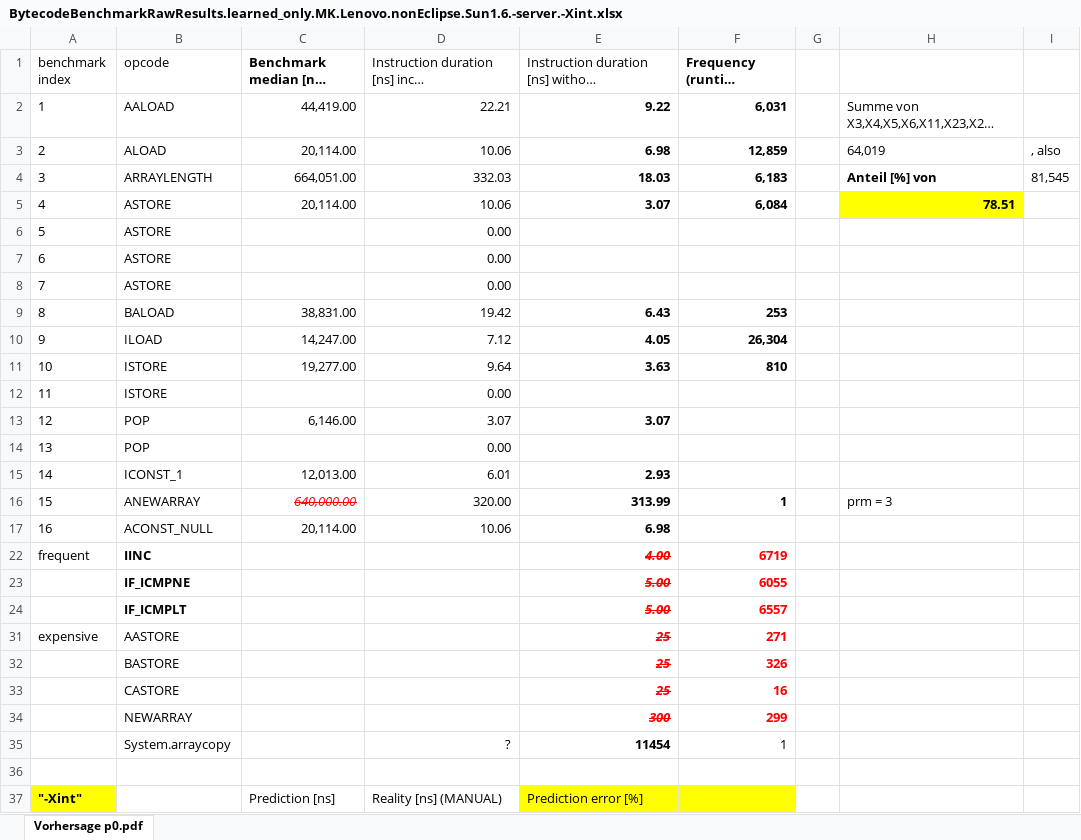
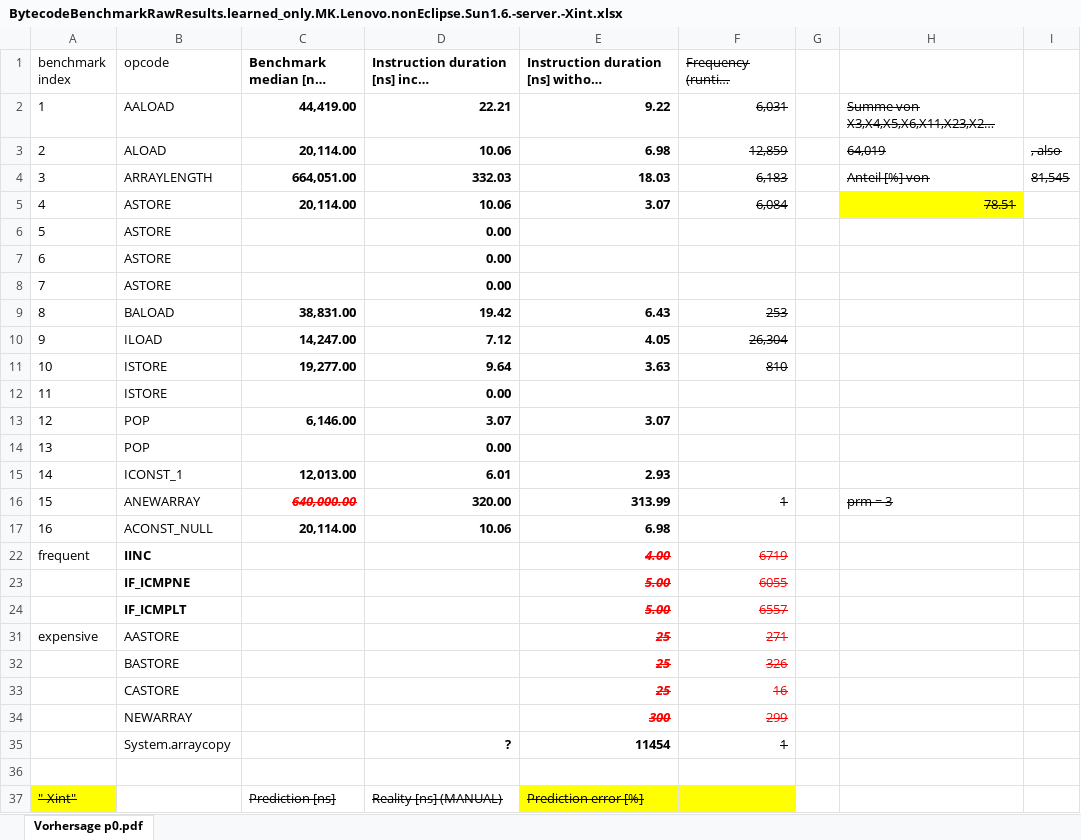
Before and after one commit to PalladioSimulator/Palladio-Core-PCM, an Excel workbook: FileShare/results/BytecodeBenchmarkRawResults.learned_only.MK.Lenovo.nonEclipse.Sun1.6.-server.-Xint.xlsx, sheet Vorhersage p0.pdf, drawn as a sheet; only a part is shown; long unchanged cells end in …; values as stored, in another font and other column widths than the file's, no borders; the diff covers the shown part only; the diff names each change by its address in the sheet, - before the commit and + after, or states it on an @@ line.

```diff
--- a/FileShare/results/BytecodeBenchmarkRawResults.learned_only.MK.Lenovo.nonEclipse.Sun1.6.-server.-Xint.xlsx (sheet Vorhersage p0.pdf)
+++ b/FileShare/results/BytecodeBenchmarkRawResults.learned_only.MK.Lenovo.nonEclipse.Sun1.6.-server.-Xint.xlsx (sheet Vorhersage p0.pdf)
-D1:E1 bold: off
+D1:E1 bold: on
@@ F1:F5 strikethrough: off → on, bold: on → off @@
-C2:D5 bold: off
+C2:D5 bold: on
-H2 strikethrough: off
+H2 strikethrough: on
-H3:I4 strikethrough: off
+H3:I4 strikethrough: on
-H4:H5 bold: on
+H4:H5 bold: off
-H5 strikethrough: off
+H5 strikethrough: on
-D6:D8 bold: off
+D6:D8 bold: on
-C9:D11 bold: off
+C9:D11 bold: on
@@ F9:F11 strikethrough: off → on, bold: on → off @@
-D12 bold: off
+D12 bold: on
-C13:D13 bold: off
+C13:D13 bold: on
-D14 bold: off
+D14 bold: on
-C15:D17 bold: off
+C15:D17 bold: on
@@ F16 strikethrough: off → on, bold: on → off @@
-H16 strikethrough: off
+H16 strikethrough: on
@@ F22:F24 strikethrough: off → on, bold: on → off @@
-F31:F35 strikethrough: off
+F31:F35 strikethrough: on
-F31:F34 bold: on
+F31:F34 bold: off
-D35 bold: off
+D35 bold: on
@@ A37 strikethrough: off → on, bold: on → off @@
-C37:E37 strikethrough: off
+C37:E37 strikethrough: on
```
Also changed, not shown: cell formats elsewhere in this sheet, FileShare/results/BytecodeBenchmarkRawResults.learned_only.MK.Toshiba.nonEclipse.Sun1.5.-server.-Xint.xlsx, 5 other files.
